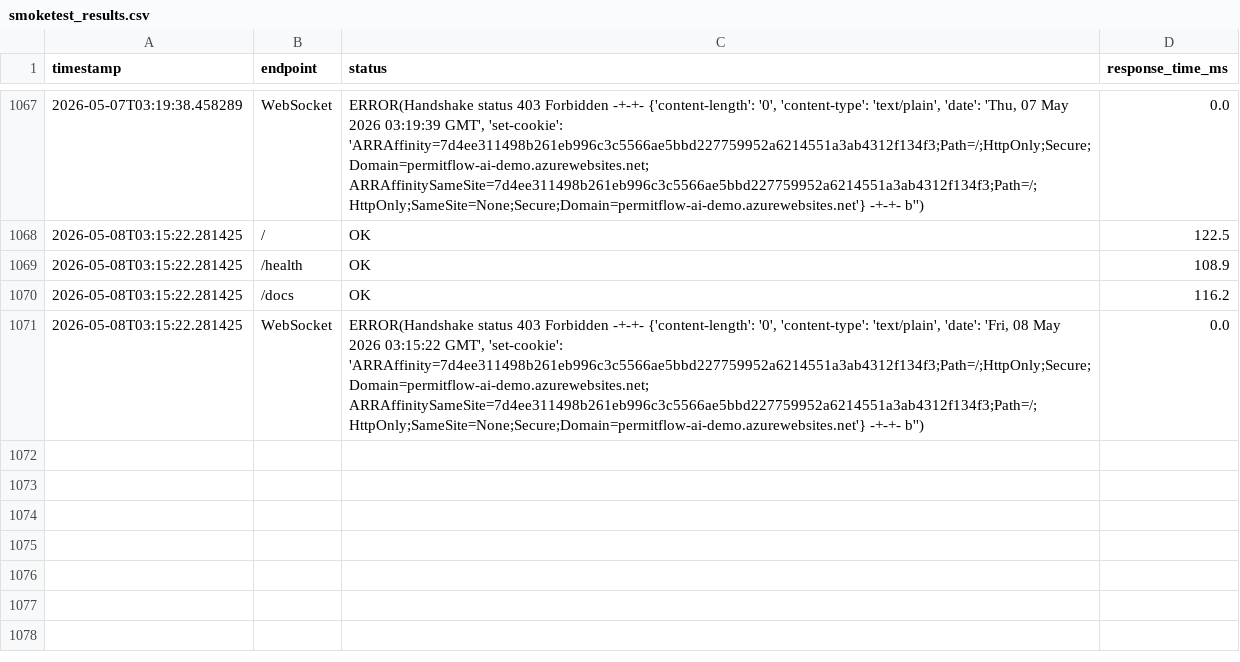
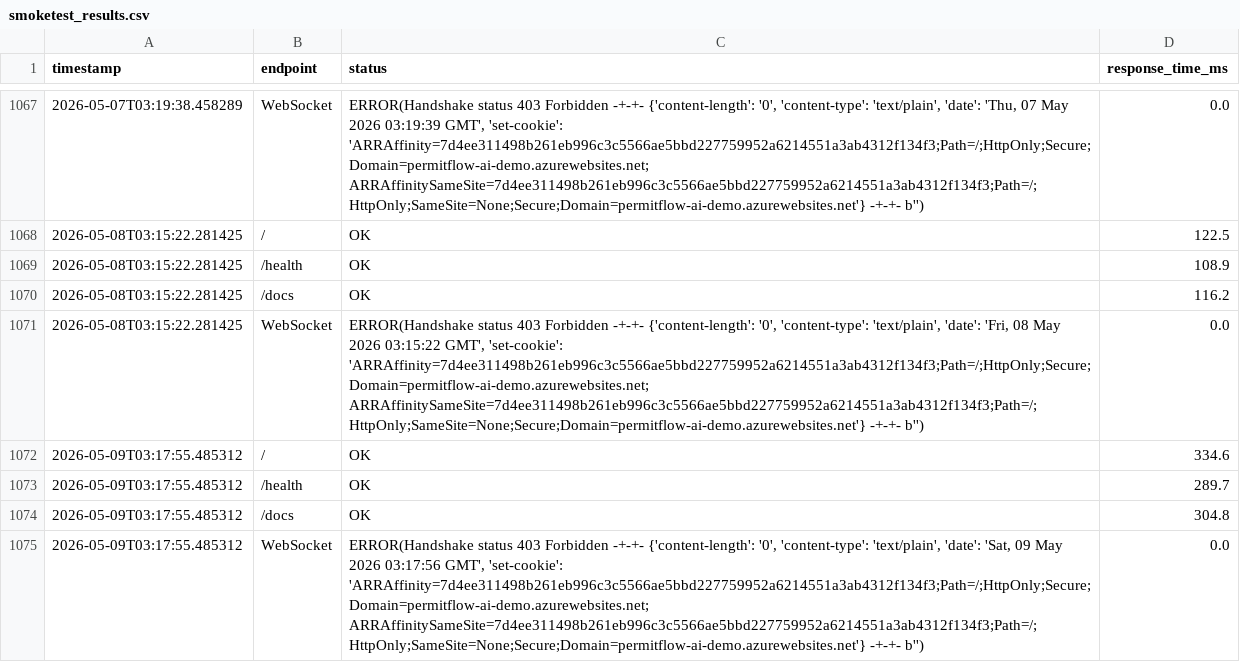
Before and after one commit to wbettini/permitflow-ai, a CSV file: monitoring/smoketest_results.csv, drawn as a sheet; only a part is shown, gaps mark what is left out.

```diff
--- a/monitoring/smoketest_results.csv
+++ b/monitoring/smoketest_results.csv
@@ -1071 +1071,5 @@ timestamp,endpoint,status,response_time_ms
 2026-05-08T03:15:22.281425,WebSocket,"ERROR(Handshake status 403 Forbidden -+-+- {'content-length': '0', 'content-type': 'text/plain', 'date': 'Fri, 08 May 2026 03:15:22 GMT', 'set-cookie': 'ARRAffinity=7d4ee311498b261eb996c3c5566ae5bbd227759952a6214551a3ab4312f134f3;Path=/;HttpOnly;Secure;Domain=permitflow-ai-demo.azurewebsites.net; ARRAffinitySameSite=7d4ee311498b261eb996c3c5566ae5bbd227759952a6214551a3ab4312f134f3;Path=/;HttpOnly;SameSite=None;Secure;Domain=permitflow-ai-demo.azurewebsites.net'} -+-+- b'')",0.0
+2026-05-09T03:17:55.485312,/,OK,334.6
+2026-05-09T03:17:55.485312,/health,OK,289.7
+2026-05-09T03:17:55.485312,/docs,OK,304.8
+2026-05-09T03:17:55.485312,WebSocket,"ERROR(Handshake status 403 Forbidden -+-+- {'content-length': '0', 'content-type': 'text/plain', 'date': 'Sat, 09 May 2026 03:17:56 GMT', 'set-cookie': 'ARRAffinity=7d4ee311498b261eb996c3c5566ae5bbd227759952a6214551a3ab4312f134f3;Path=/;HttpOnly;Secure;Domain=permitflow-ai-demo.azurewebsites.net; ARRAffinitySameSite=7d4ee311498b261eb996c3c5566ae5bbd227759952a6214551a3ab4312f134f3;Path=/;HttpOnly;SameSite=None;Secure;Domain=permitflow-ai-demo.azurewebsites.net'} -+-+- b'')",0.0
```
Also changed, not shown: 4 other files.
